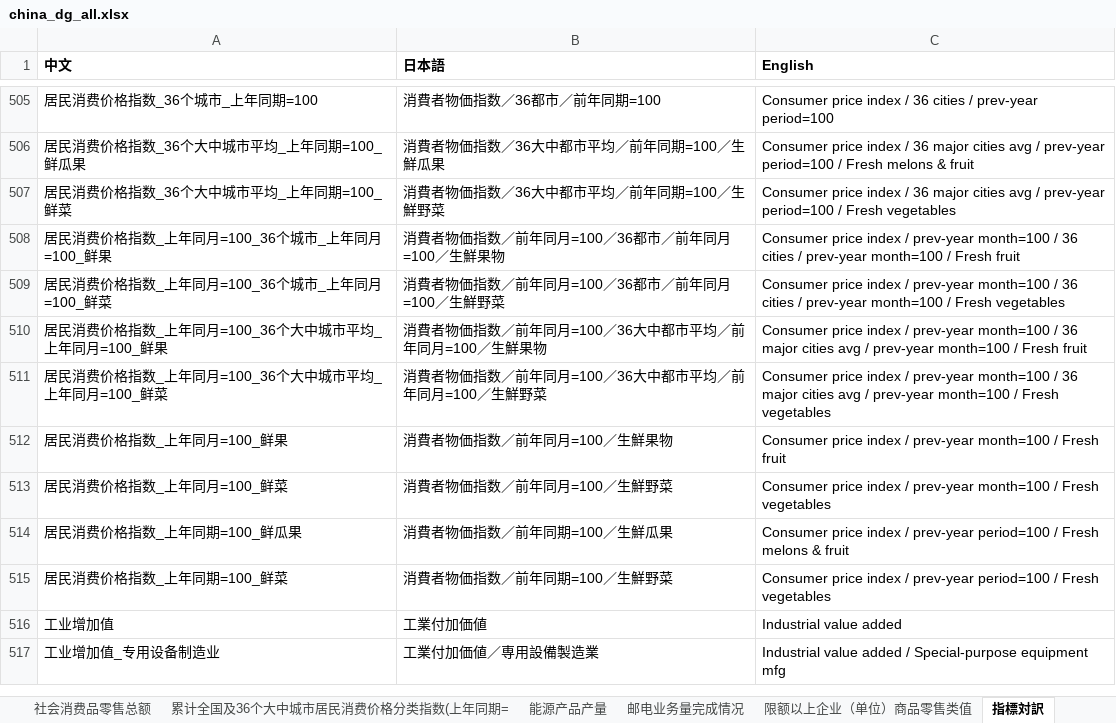
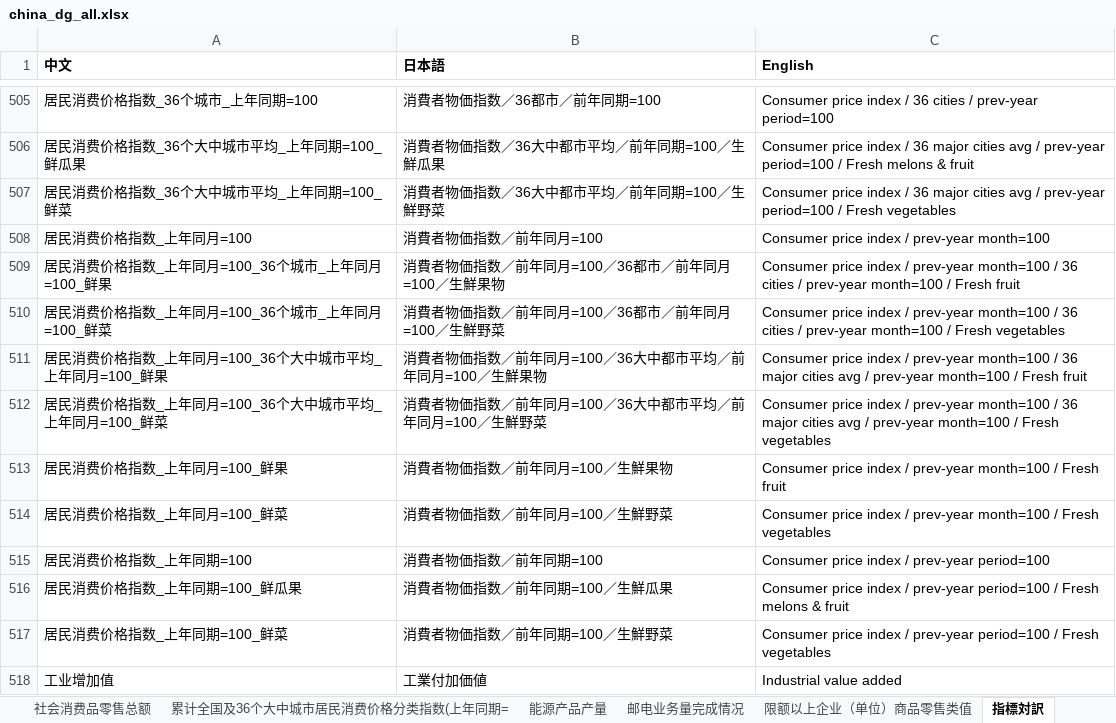
Before and after one commit to naoaki-rmrb/chinastatistics, an Excel workbook: output/china_dg_all.xlsx, sheet 指標対訳, drawn as a sheet; only a part is shown, gaps mark what is left out; the shorter side is filled out with more unchanged rows; values as stored, in another font and other column widths than the file's, no borders; the diff names each change by its address in the sheet, - before the commit and + after, or states it on an @@ line.

```diff
--- a/output/china_dg_all.xlsx (sheet 指標対訳)
+++ b/output/china_dg_all.xlsx (sheet 指標対訳)
+row 508: 居民消费价格指数_上年同月=100 | 消費者物価指数／前年同月=100 | Consumer price index / prev-year month=100
+row 515: 居民消费价格指数_上年同期=100 | 消費者物価指数／前年同期=100 | Consumer price index / prev-year period=100
```
Also changed, not shown: sheet 36大中城市居民消费和商品零售价格指数(2016-), sheet 工业生产者出厂价格分类指数, sheet 工业生产者购进价格指数, 2 other files.
